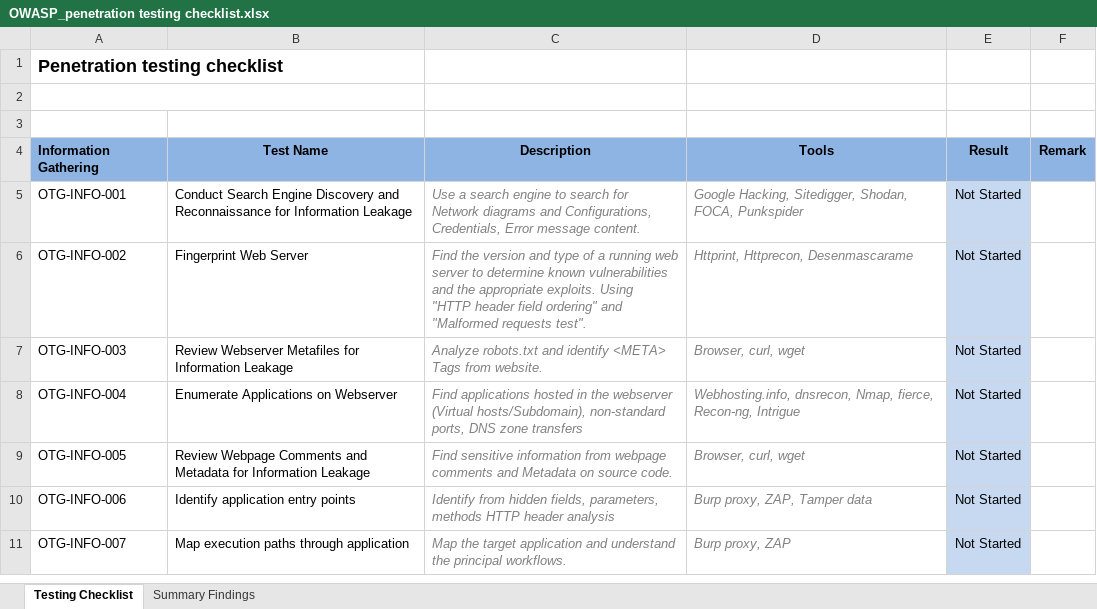
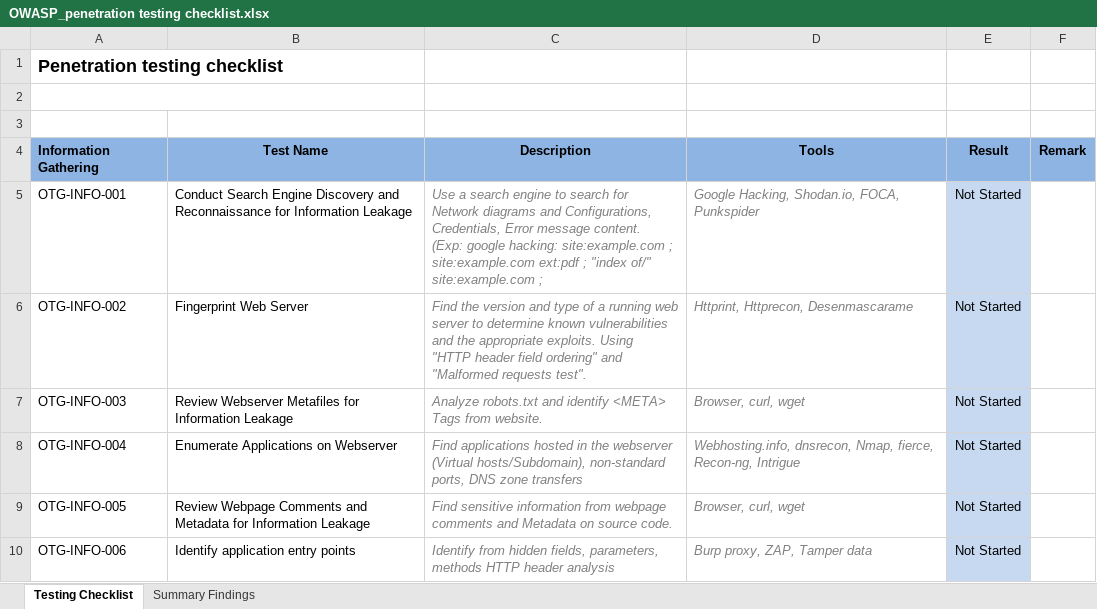
Before and after one commit to sabareeshkumaresan/checklist, an Excel workbook: OWASP_penetration testing checklist.xlsx, sheet Testing Checklist, drawn as a sheet; only a part is shown; the shorter side is filled out with more unchanged rows; values as stored, in another font and other column widths than the file's, no borders; conditional formats and table styles not drawn; ↵ is a line break in a cell; the diff names each change by its address in the sheet, - before the commit and + after, or states it on an @@ line.

Commit message:
Update OWASP_penetration testing checklist.xlsx

```diff
--- a/OWASP_penetration testing checklist.xlsx (sheet Testing Checklist)
+++ b/OWASP_penetration testing checklist.xlsx (sheet Testing Checklist)
-C5: …message content.
+C5: …message content. ↵ (Exp: google hacking: site:example.com ; site:example.com ext:pdf ; "index of/" site:example.com ;
-D5: Google Hacking, Sitedigger, Shodan, FOCA, Punkspider
+D5: Google Hacking, Shodan.io, FOCA, Punkspider
```
